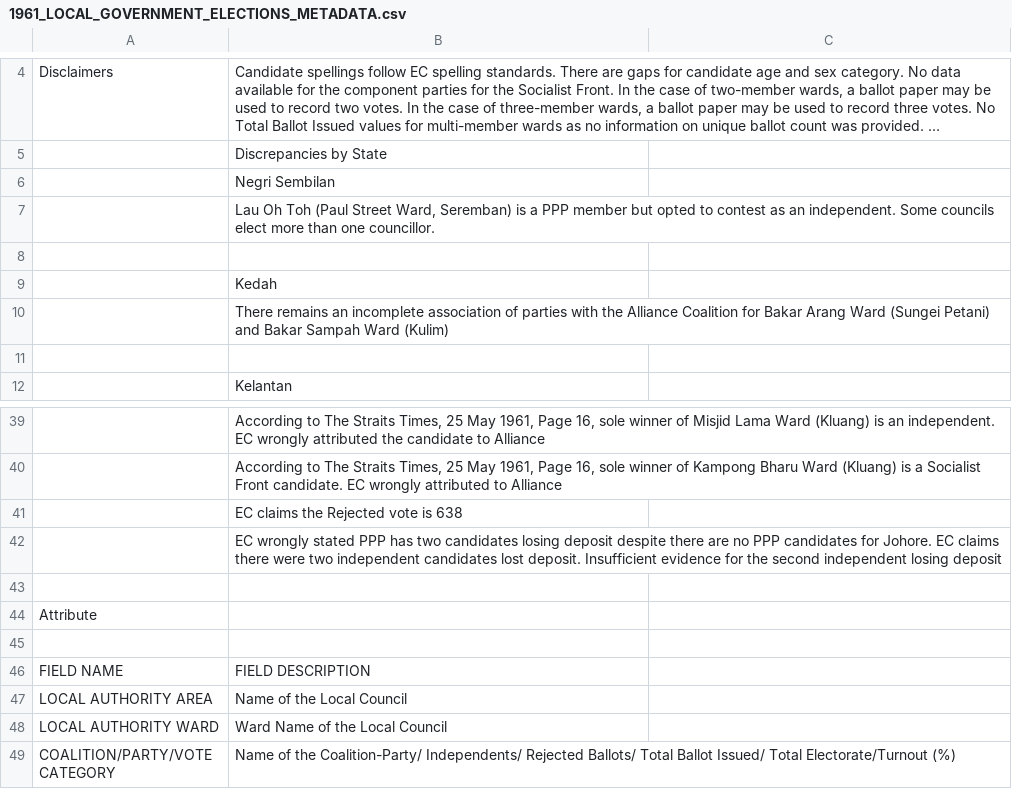
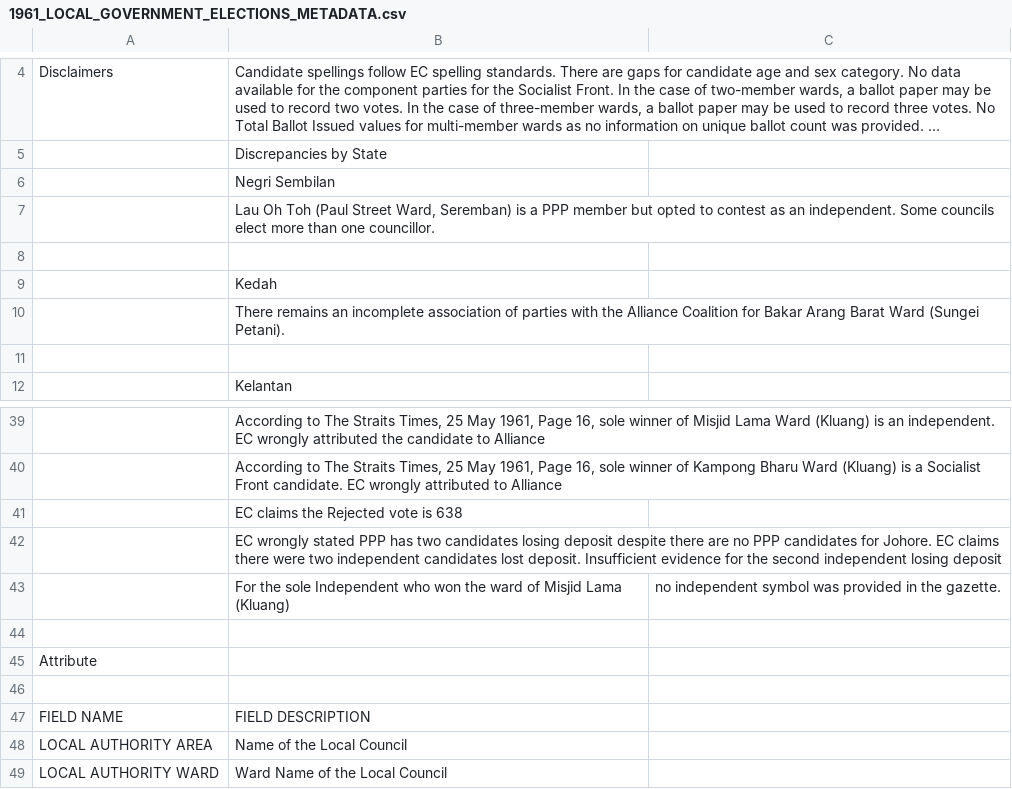
Before and after one commit to TindakMalaysia/LOCAL-GOVERNMENT-ELECTIONS, a CSV file: 1961-MALAYA-LOCAL-GOVERNMENT-ELECTIONS/METADATA/1961_LOCAL_GOVERNMENT_ELECTIONS_METADATA.csv, drawn as a sheet; only a part is shown, gaps mark what is left out; the shorter side is filled out with more unchanged rows; long unchanged cells end in …; the diff names each change by its address in the sheet, - before the commit and + after, or states it on an @@ line.

Commit message:
Update 1961_LOCAL_GOVERNMENT_ELECTIONS_METADATA.csv

```diff
--- a/1961-MALAYA-LOCAL-GOVERNMENT-ELECTIONS/METADATA/1961_LOCAL_GOVERNMENT_ELECTIONS_METADATA.csv
+++ b/1961-MALAYA-LOCAL-GOVERNMENT-ELECTIONS/METADATA/1961_LOCAL_GOVERNMENT_ELECTIONS_METADATA.csv
-B10: …Bakar Arang Ward (Sungei Petani) and Bakar Sampah Ward (Kulim)
+B10: …Bakar Arang Barat Ward (Sungei Petani).
+row 43:  | For the sole Independent who won the ward of Misjid Lama (Kluang) | no independent symbol was provided in the gazette.
```
